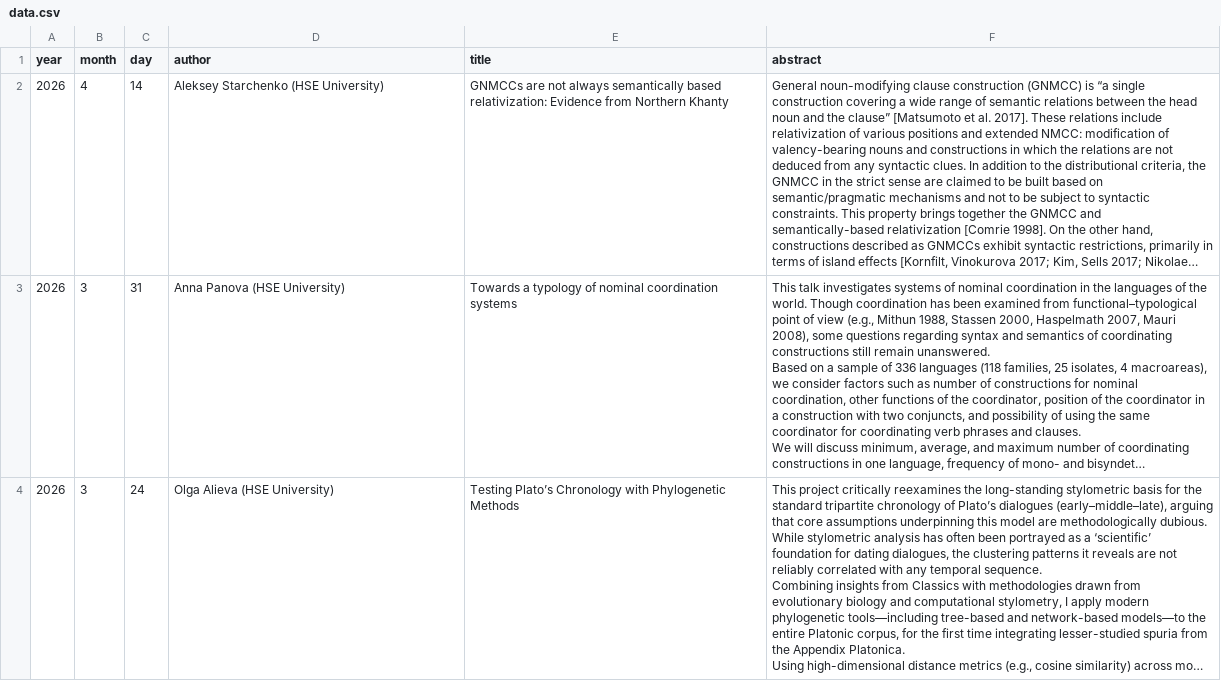
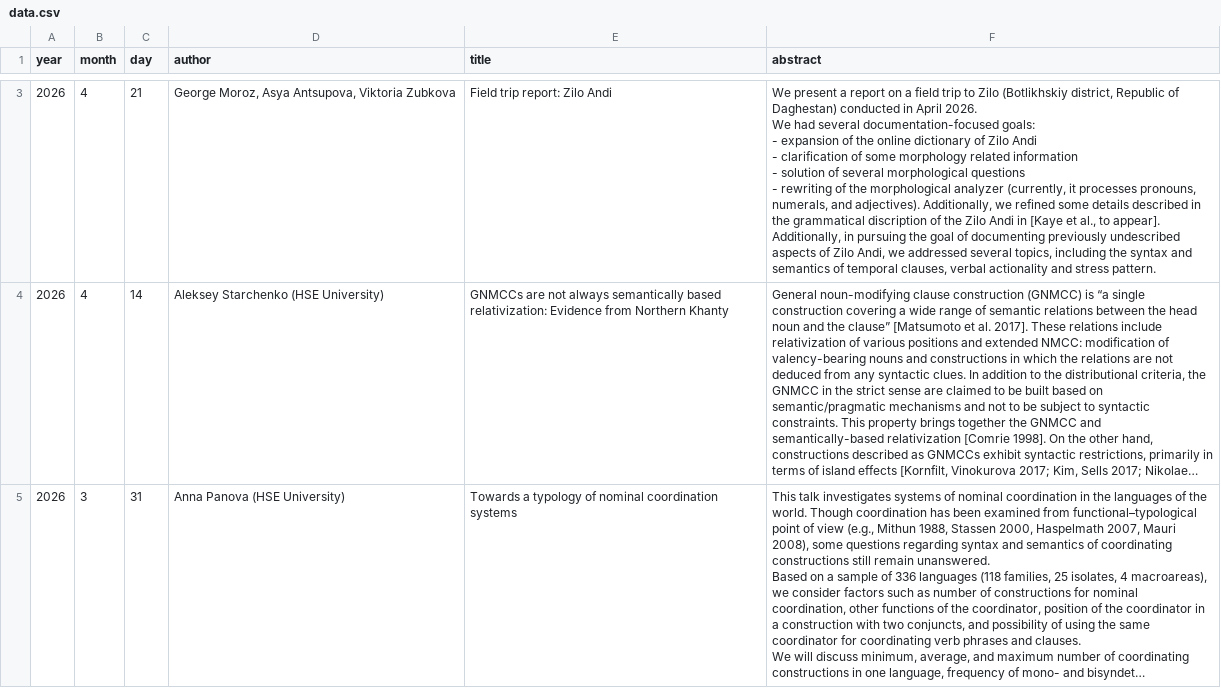
Before and after one commit to LingConLab/seminars_page, a CSV file: data.csv, drawn as a sheet; only a part is shown, gaps mark what is left out; the shorter side is filled out with more unchanged rows; long unchanged cells end in …; ↵ is a line break in a cell; the diff covers the shown part only; the diff names each change by its address in the sheet, - before the commit and + after, or states it on an @@ line.

```diff
--- a/data.csv
+++ b/data.csv
+row 3: 2026 | 4 | 21 | George Moroz, Asya Antsupova, Viktoria Zubkova | Field trip report: Zilo Andi | We present a report on a field trip to Zilo (Botlikhskiy district, Republic of Daghestan) conducted in April 2026. ↵ We had several documentation-focused goals: ↵ - expansion of the online dictionary of Zilo Andi ↵ - clarification of some morphology related information ↵ - solution of several morphological questions ↵ - rewriting of the morphological analyzer (currently, it processes pronouns, numerals, and adjectives). Additionally, we refined some details described in the grammatical discription of the Zilo Andi in [Kaye et al., to appear]. ↵ Additionally, in pursuing the goal of documenting previously undescribed aspects of Zilo Andi, we addressed several topics, including the syntax and semantics of temporal clauses, verbal actionality and stress pattern.
```
Also changed, not shown: 1 added row elsewhere in this file.
